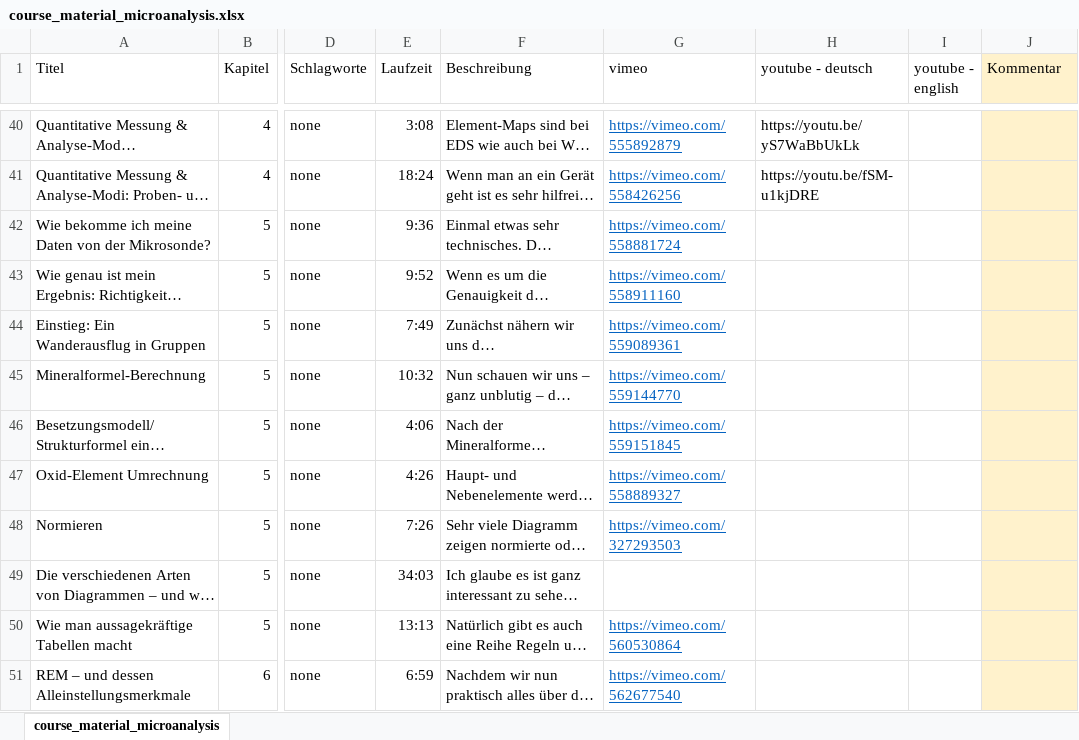
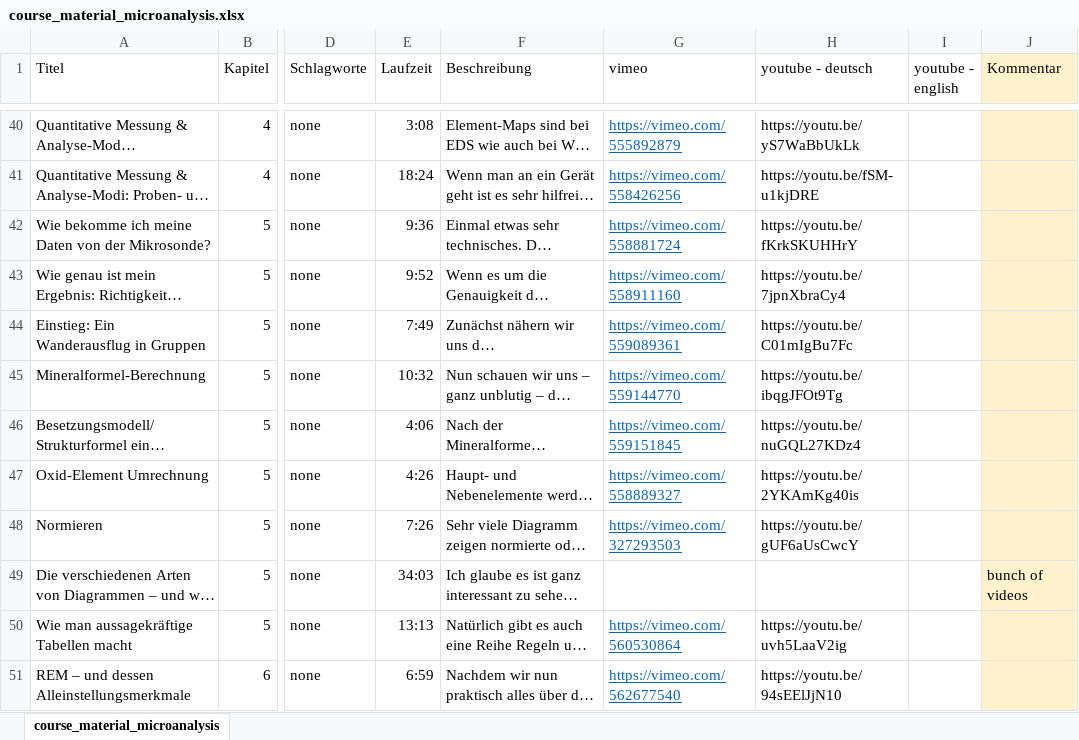
Before and after one commit to Hezel2000/courses, an Excel workbook: data_microanalysis/course_material_microanalysis.xlsx, sheet course_material_microanalysis, drawn as a sheet; only a part is shown, gaps mark what is left out; long unchanged cells end in …; values as stored, in another font and other column widths than the file's, no borders; the diff covers the shown part only; the diff names each change by its address in the sheet, - before the commit and + after, or states it on an @@ line.

```diff
--- a/data_microanalysis/course_material_microanalysis.xlsx (sheet course_material_microanalysis)
+++ b/data_microanalysis/course_material_microanalysis.xlsx (sheet course_material_microanalysis)
-H42 (youtube - deutsch): (empty)
+H42 (youtube - deutsch): https://youtu.be/fKrkSKUHHrY
-H43 (youtube - deutsch): (empty)
+H43 (youtube - deutsch): https://youtu.be/7jpnXbraCy4
-H44 (youtube - deutsch): (empty)
+H44 (youtube - deutsch): https://youtu.be/C01mIgBu7Fc
-H45 (youtube - deutsch): (empty)
+H45 (youtube - deutsch): https://youtu.be/ibqgJFOt9Tg
-H46 (youtube - deutsch): (empty)
+H46 (youtube - deutsch): https://youtu.be/nuGQL27KDz4
-H47 (youtube - deutsch): (empty)
+H47 (youtube - deutsch): https://youtu.be/2YKAmKg40is
-H48 (youtube - deutsch): (empty)
+H48 (youtube - deutsch): https://youtu.be/gUF6aUsCwcY
-J49 (Kommentar): (empty)
+J49 (Kommentar): bunch of videos
-H50 (youtube - deutsch): (empty)
+H50 (youtube - deutsch): https://youtu.be/uvh5LaaV2ig
-H51 (youtube - deutsch): (empty)
+H51 (youtube - deutsch): https://youtu.be/94sEElJjN10
```
Also changed, not shown: 10 edited cells elsewhere in this sheet, 1 other file.
